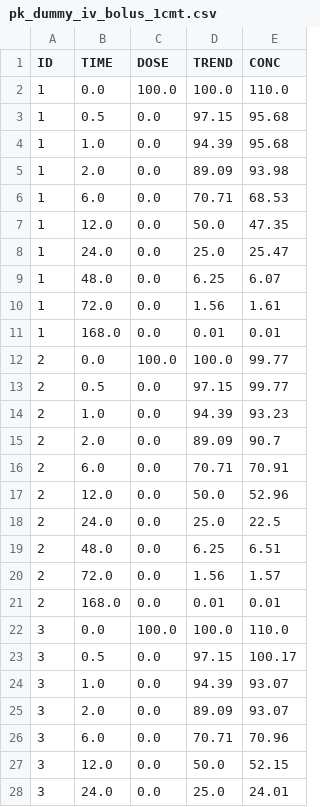
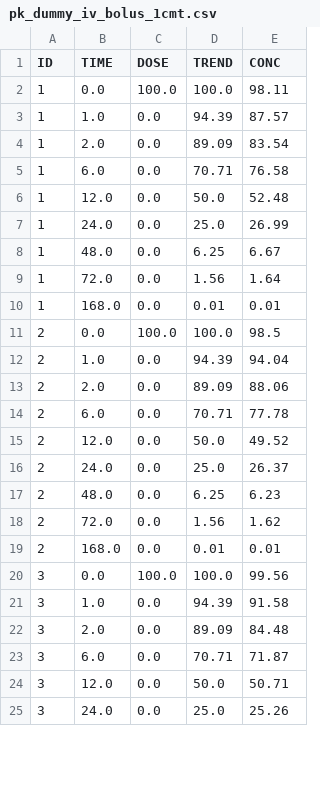
Before and after one commit to jsgraydon/PyNCA, a CSV file: pk_dummy_iv_bolus_1cmt.csv, drawn as a sheet; only a part is shown; the diff covers the shown part only.

```diff
--- a/pk_dummy_iv_bolus_1cmt.csv
+++ b/pk_dummy_iv_bolus_1cmt.csv
@@ -1,28 +1,25 @@
 ID,TIME,DOSE,TREND,CONC
-1,0.0,100.0,100.0,110.0
-1,0.5,0.0,97.15,95.68
-1,1.0,0.0,94.39,95.68
-1,2.0,0.0,89.09,93.98
-1,6.0,0.0,70.71,68.53
-1,12.0,0.0,50.0,47.35
-1,24.0,0.0,25.0,25.47
-1,48.0,0.0,6.25,6.07
-1,72.0,0.0,1.56,1.61
+1,0.0,100.0,100.0,98.11
+1,1.0,0.0,94.39,87.57
+1,2.0,0.0,89.09,83.54
+1,6.0,0.0,70.71,76.58
+1,12.0,0.0,50.0,52.48
+1,24.0,0.0,25.0,26.99
+1,48.0,0.0,6.25,6.67
+1,72.0,0.0,1.56,1.64
 1,168.0,0.0,0.01,0.01
-2,0.0,100.0,100.0,99.77
-2,0.5,0.0,97.15,99.77
-2,1.0,0.0,94.39,93.23
-2,2.0,0.0,89.09,90.7
-2,6.0,0.0,70.71,70.91
-2,12.0,0.0,50.0,52.96
-2,24.0,0.0,25.0,22.5
-2,48.0,0.0,6.25,6.51
-2,72.0,0.0,1.56,1.57
+2,0.0,100.0,100.0,98.5
+2,1.0,0.0,94.39,94.04
+2,2.0,0.0,89.09,88.06
+2,6.0,0.0,70.71,77.78
+2,12.0,0.0,50.0,49.52
+2,24.0,0.0,25.0,26.37
+2,48.0,0.0,6.25,6.23
+2,72.0,0.0,1.56,1.62
 2,168.0,0.0,0.01,0.01
-3,0.0,100.0,100.0,110.0
-3,0.5,0.0,97.15,100.17
-3,1.0,0.0,94.39,93.07
-3,2.0,0.0,89.09,93.07
-3,6.0,0.0,70.71,70.96
-3,12.0,0.0,50.0,52.15
-3,24.0,0.0,25.0,24.01
+3,0.0,100.0,100.0,99.56
+3,1.0,0.0,94.39,91.58
+3,2.0,0.0,89.09,84.48
+3,6.0,0.0,70.71,71.87
+3,12.0,0.0,50.0,50.71
+3,24.0,0.0,25.0,25.26
```
Also changed, not shown: 7 removed rows and 57 edited cells elsewhere in this file, 8 other files.
